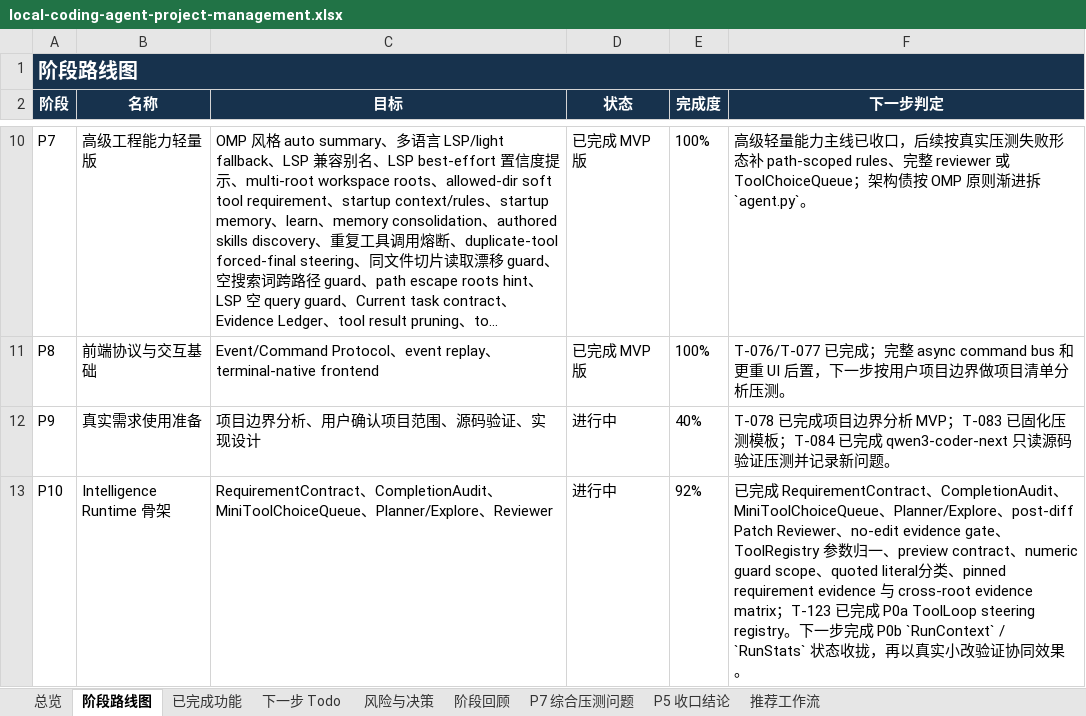
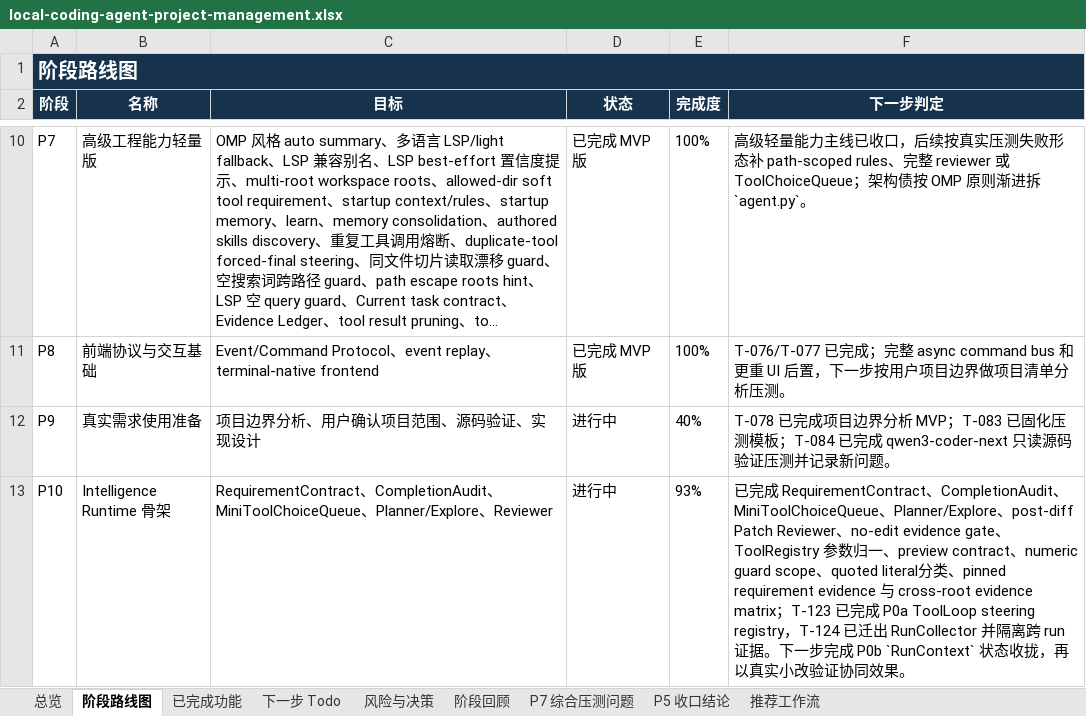
Before and after one commit to noone6931/lca-private-handoff-20260803, an Excel workbook: docs/local-coding-agent-project-management.xlsx, sheet 阶段路线图, drawn as a sheet; only a part is shown, gaps mark what is left out; long unchanged cells end in …; values as stored, in another font and other column widths than the file's, no borders; the diff names each change by its address in the sheet, - before the commit and + after, or states it on an @@ line.

Commit message:
Extract run collector and isolate run evidence

```diff
--- a/docs/local-coding-agent-project-management.xlsx (sheet 阶段路线图)
+++ b/docs/local-coding-agent-project-management.xlsx (sheet 阶段路线图)
-E13 (完成度): 92%
+E13 (完成度): 93%
-F13 (下一步判定): …steering registry。下一步完成 P0b `RunContext` / `RunStats` 状态…
+F13 (下一步判定): …steering registry，T-124 已迁出 RunCollector 并隔离跨 run 证据。下一步完成 P0b `RunContext` 状态…
```
Also changed, not shown: sheet 下一步 Todo, sheet 总览, sheet 风险与决策, sheet P5 收口结论, 8 other files.
